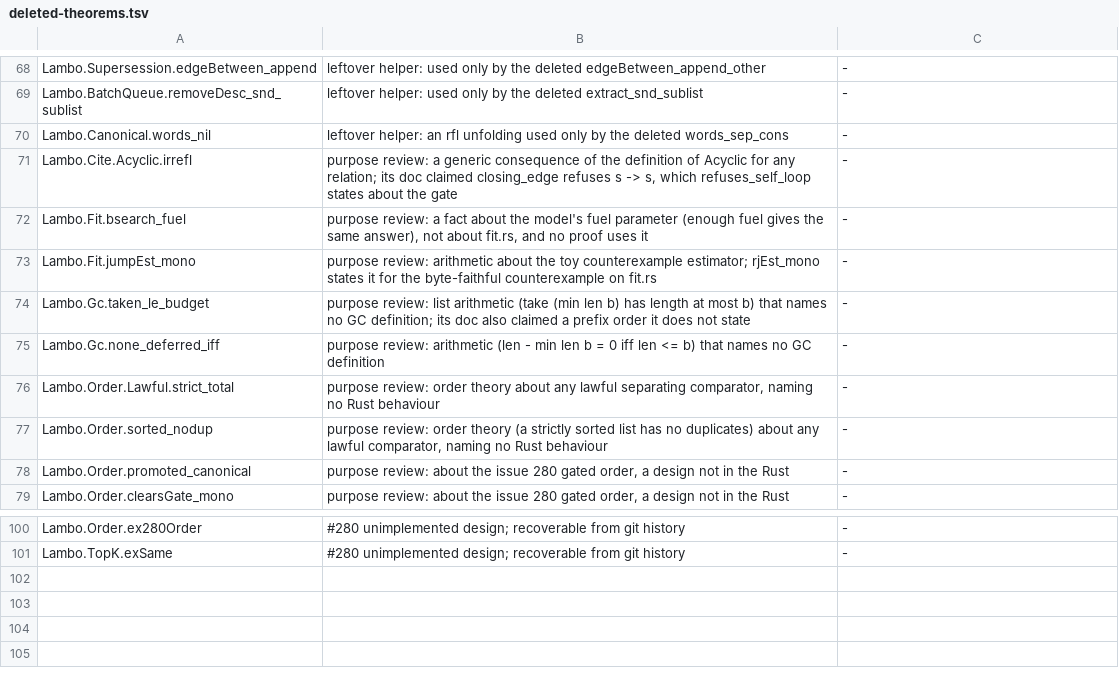
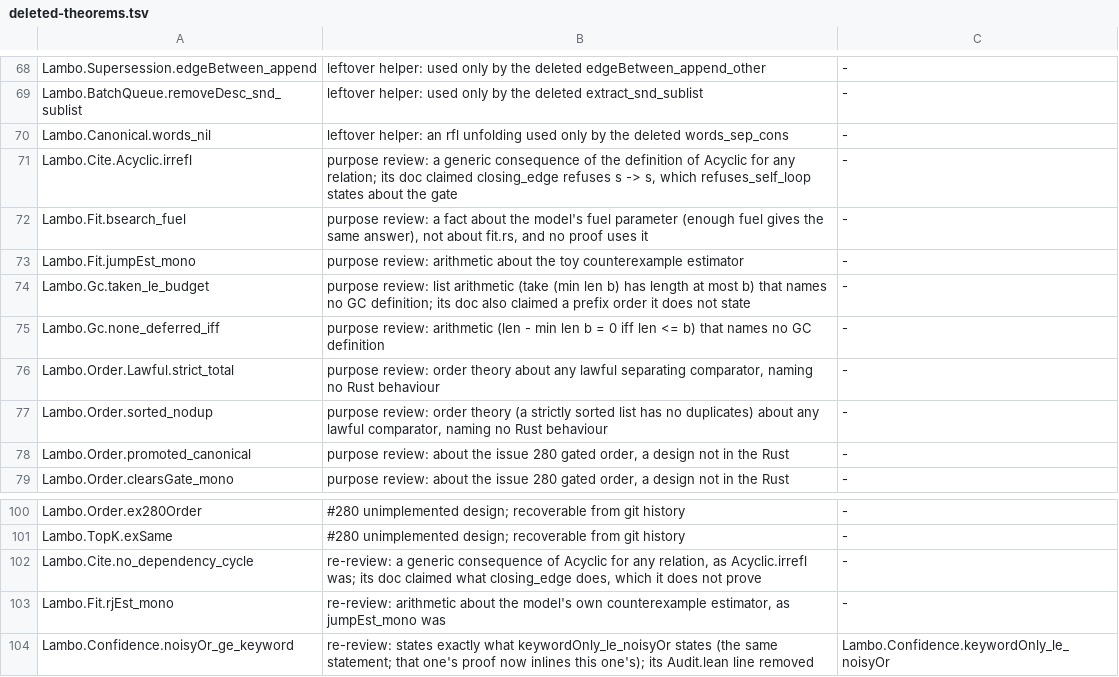
Before and after one commit to nrynss/lambo, a TSV file: formal/audit/deleted-theorems.tsv, drawn as a sheet; only a part is shown, gaps mark what is left out.

Commit message:
formal: re-review fixes: Dispatch's EdgeType ref, three deletions, narrower docs

```diff
--- a/formal/audit/deleted-theorems.tsv
+++ b/formal/audit/deleted-theorems.tsv
@@ -72,3 +72,3 @@ Lambo.Cite.Acyclic.irrefl	purpose review: a generic consequence of the definitio
 Lambo.Fit.bsearch_fuel	purpose review: a fact about the model's fuel parameter (enough fuel gives the same answer), not about fit.rs, and no proof uses it	-
-Lambo.Fit.jumpEst_mono	purpose review: arithmetic about the toy counterexample estimator; rjEst_mono states it for the byte-faithful counterexample on fit.rs	-
+Lambo.Fit.jumpEst_mono	purpose review: arithmetic about the toy counterexample estimator	-
 Lambo.Gc.taken_le_budget	purpose review: list arithmetic (take (min len b) has length at most b) that names no GC definition; its doc also claimed a prefix order it does not state	-
@@ -101 +101,4 @@ Lambo.Order.ex280Order	#280 unimplemented design; recoverable from git history	-
 Lambo.TopK.exSame	#280 unimplemented design; recoverable from git history	-
+Lambo.Cite.no_dependency_cycle	re-review: a generic consequence of Acyclic for any relation, as Acyclic.irrefl was; its doc claimed what closing_edge does, which it does not prove	-
+Lambo.Fit.rjEst_mono	re-review: arithmetic about the model's own counterexample estimator, as jumpEst_mono was	-
+Lambo.Confidence.noisyOr_ge_keyword	re-review: states exactly what keywordOnly_le_noisyOr states (the same statement; that one's proof now inlines this one's); its Audit.lean line removed	Lambo.Confidence.keywordOnly_le_noisyOr
```
Also changed, not shown: formal/audit/reviewed-theorems.tsv, 9 other files.
